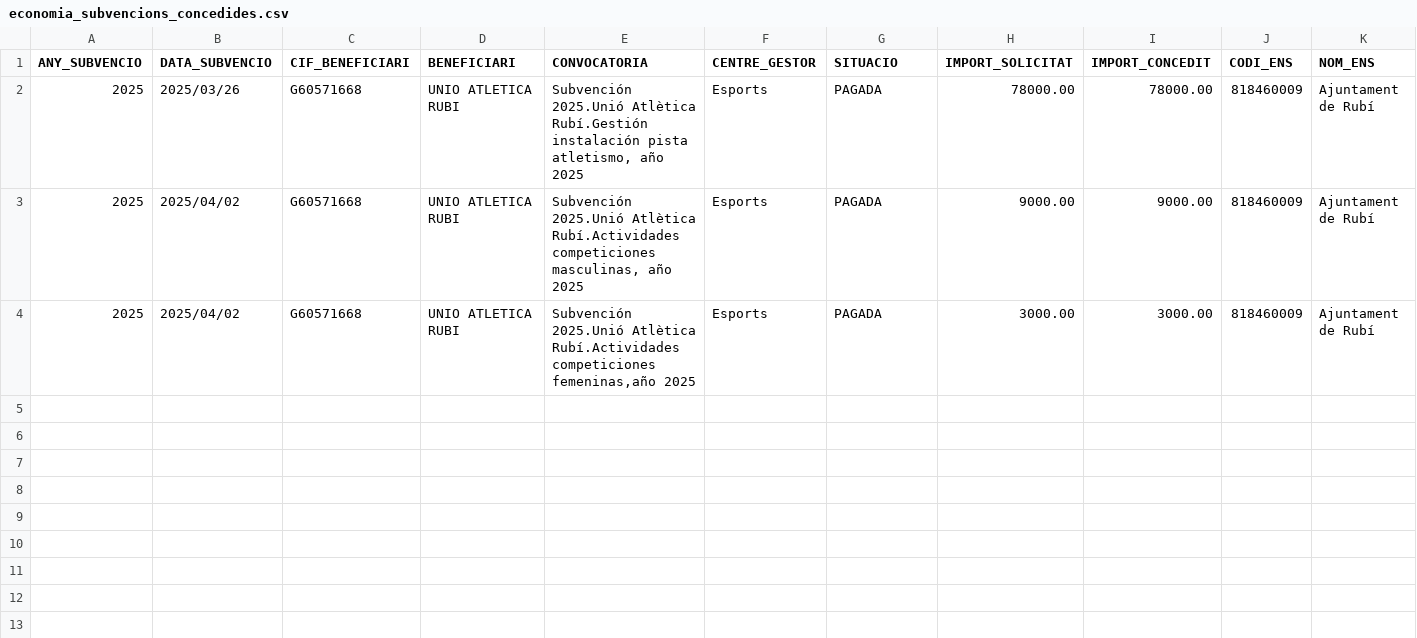
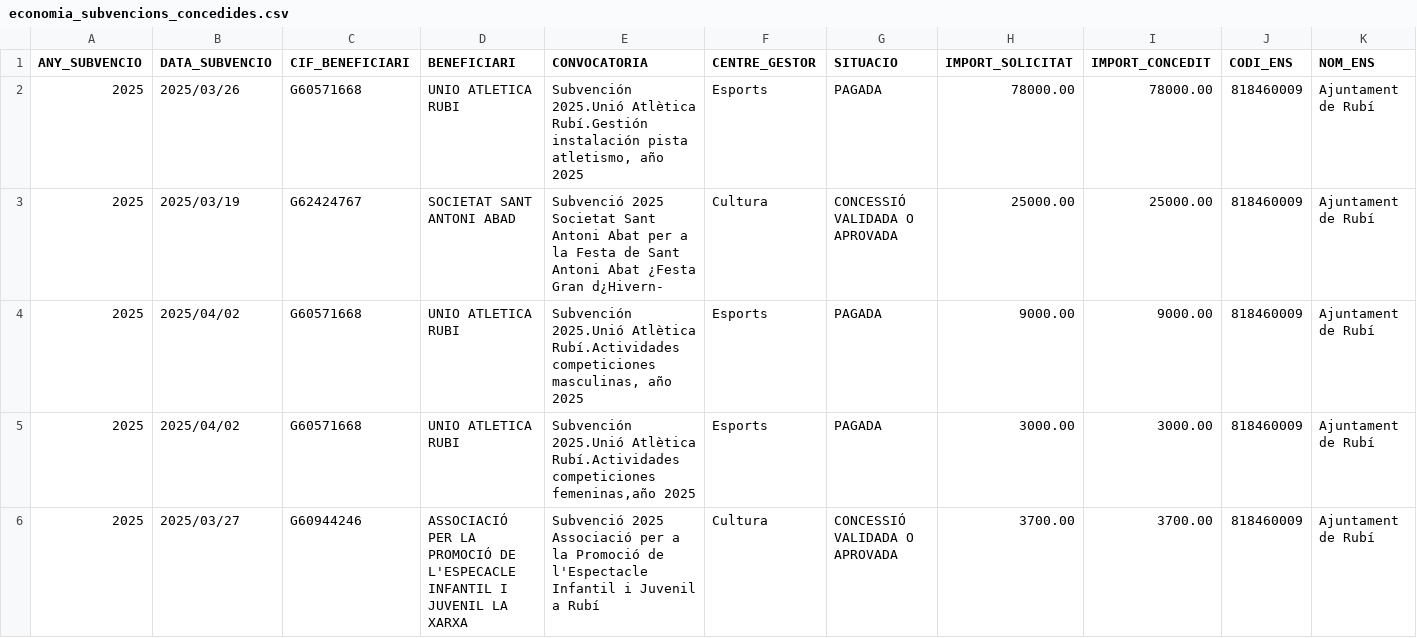
Before and after one commit to ajrubi/opendata, a CSV file: datasets/csv/economia_subvencions_concedides.csv, drawn as a sheet; the diff names each change by its address in the sheet, - before the commit and + after, or states it on an @@ line.

```diff
--- a/datasets/csv/economia_subvencions_concedides.csv
+++ b/datasets/csv/economia_subvencions_concedides.csv
+row 3: 2025 | 2025/03/19 | G62424767 | SOCIETAT SANT ANTONI ABAD | Subvenció 2025 Societat Sant Antoni Abat per a la Festa de Sant Antoni Abat ¿Festa Gran d¿Hivern- | Cultura | CONCESSIÓ VALIDADA O APROVADA | 25000.00 | 25000.00 | 818460009 | Ajuntament de Rubí
+row 6: 2025 | 2025/03/27 | G60944246 | ASSOCIACIÓ PER LA PROMOCIÓ DE L'ESPECACLE INFANTIL I JUVENIL LA XARXA | Subvenció 2025 Associació per a la Promoció de l'Espectacle Infantil i Juvenil a Rubí | Cultura | CONCESSIÓ VALIDADA O APROVADA | 3700.00 | 3700.00 | 818460009 | Ajuntament de Rubí
```
Also changed, not shown: datasets/csv/economia_contractes_menors.csv, datasets/csv/economia_pressupost_ingressos.csv, 11 other files.
